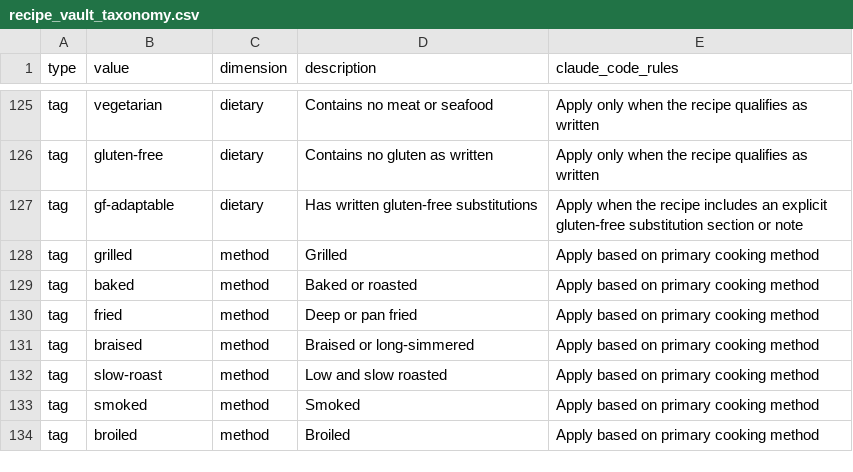
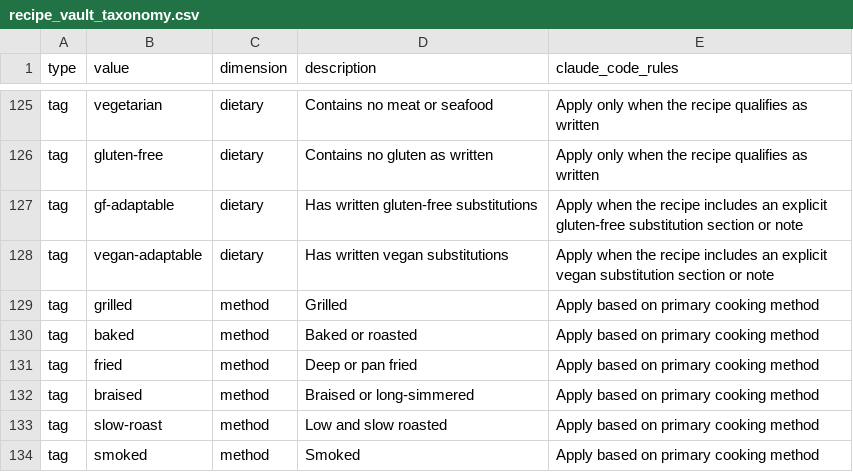
Before and after one commit to Blankey555/Restaurant-a-la-blanks, a CSV file: content/recipe_vault_taxonomy.csv, drawn as a sheet; only a part is shown, gaps mark what is left out; the shorter side is filled out with more unchanged rows; the diff names each change by its address in the sheet, - before the commit and + after, or states it on an @@ line.

Commit message:
Add cheesy baked polenta; vegan-adaptable tag

```diff
--- a/content/recipe_vault_taxonomy.csv
+++ b/content/recipe_vault_taxonomy.csv
+row 128: tag | vegan-adaptable | dietary | Has written vegan substitutions | Apply when the recipe includes an explicit vegan substitution section or note
```
Also changed, not shown: 1 other file.
